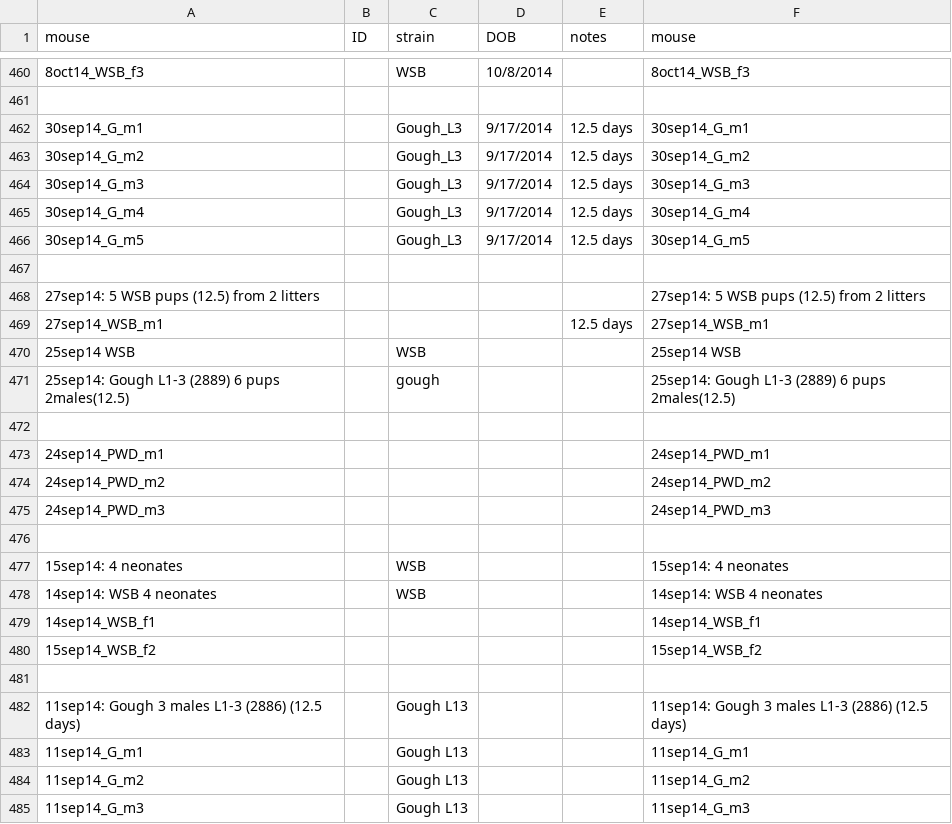
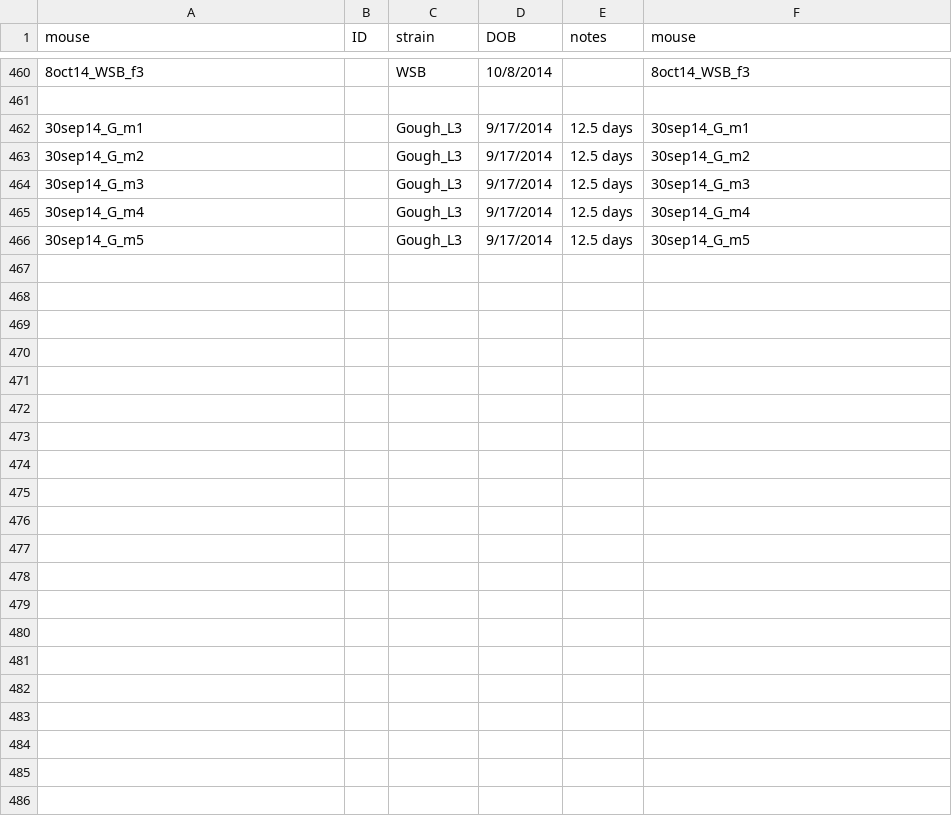
Before and after one commit to petersoapes/MLH1repo, a CSV file: data/Mouse_MetaData_7.30.19.csv, drawn as a sheet; only a part is shown, gaps mark what is left out; the diff covers the shown part only.

```diff
--- a/data/Mouse_MetaData_7.30.19.csv
+++ b/data/Mouse_MetaData_7.30.19.csv
@@ -469,20 +469 @@ mouse,ID,strain,DOB,notes,mouse
 30sep14_G_m5,,Gough_L3,9/17/2014,12.5 days,30sep14_G_m5
-,,,,,
-27sep14: 5 WSB pups (12.5) from 2 litters,,,,,27sep14: 5 WSB pups (12.5) from 2 litters
-27sep14_WSB_m1,,,,12.5 days,27sep14_WSB_m1
-25sep14 WSB,,WSB,,,25sep14 WSB
-25sep14: Gough L1-3 (2889) 6 pups 2males(12.5),,gough,,,25sep14: Gough L1-3 (2889) 6 pups 2males(12.5)
-,,,,,
-24sep14_PWD_m1,,,,,24sep14_PWD_m1
-24sep14_PWD_m2,,,,,24sep14_PWD_m2
-24sep14_PWD_m3,,,,,24sep14_PWD_m3
-,,,,,
-15sep14: 4 neonates,,WSB,,,15sep14: 4 neonates
-14sep14: WSB 4 neonates,,WSB,,,14sep14: WSB 4 neonates
-14sep14_WSB_f1,,,,,14sep14_WSB_f1
-15sep14_WSB_f2,,,,,15sep14_WSB_f2
-,,,,,
-11sep14: Gough 3 males L1-3 (2886) (12.5 days),,Gough L13,,,11sep14: Gough 3 males L1-3 (2886) (12.5 days)
-11sep14_G_m1,,Gough L13,,,11sep14_G_m1
-11sep14_G_m2,,Gough L13,,,11sep14_G_m2
-11sep14_G_m3,,Gough L13,,,11sep14_G_m3
```
Also changed, not shown: 13 removed rows and 39 edited cells elsewhere in this file, 3 other files.
